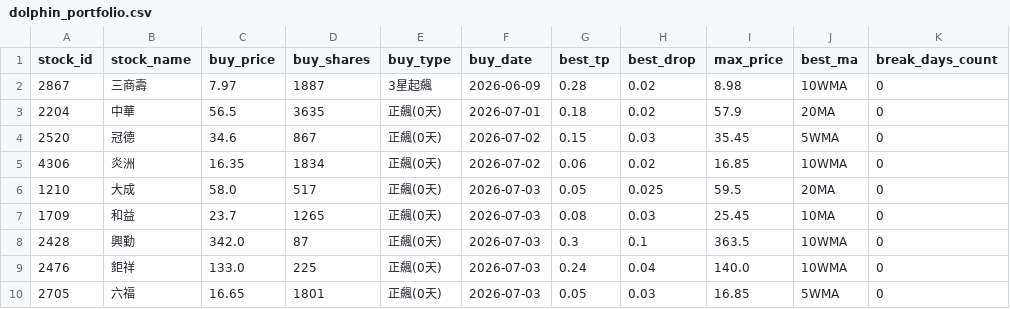
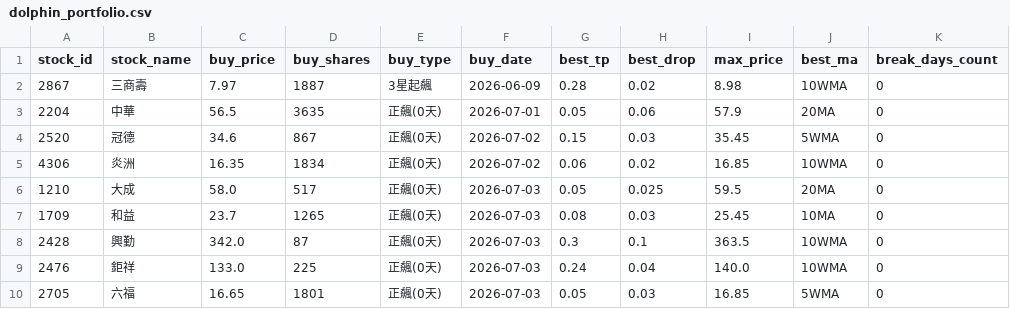
Before and after one commit to chunyulaie/my-dolphin-radar, a CSV file: dolphin_portfolio.csv, drawn as a sheet; only a part is shown; the diff names each change by its address in the sheet, - before the commit and + after, or states it on an @@ line.

```diff
--- a/dolphin_portfolio.csv
+++ b/dolphin_portfolio.csv
-G3 (best_tp): 0.18
+G3 (best_tp): 0.05
-H3 (best_drop): 0.02
+H3 (best_drop): 0.06
```
Also changed, not shown: dolphin_optimizer_details.csv, 1 other file.
